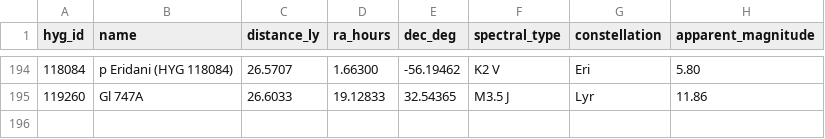
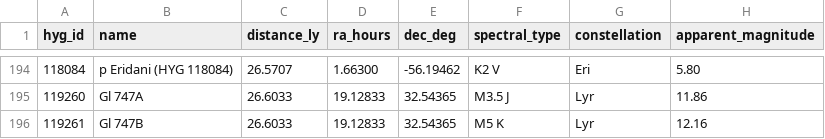
Before and after one commit to NadavShanun-design/hyperspace-sim, a CSV file: data/hyg-nearby.csv, drawn as a sheet; only a part is shown, gaps mark what is left out.

```diff
--- a/data/hyg-nearby.csv
+++ b/data/hyg-nearby.csv
@@ -195 +195,2 @@ hyg_id,name,distance_ly,ra_hours,dec_deg,spectral_type,constellation,apparent_ma
 119260,Gl 747A,26.6033,19.12833,32.54365,M3.5 J,Lyr,11.86
+119261,Gl 747B,26.6033,19.12833,32.54365,M5 K,Lyr,12.16
```
